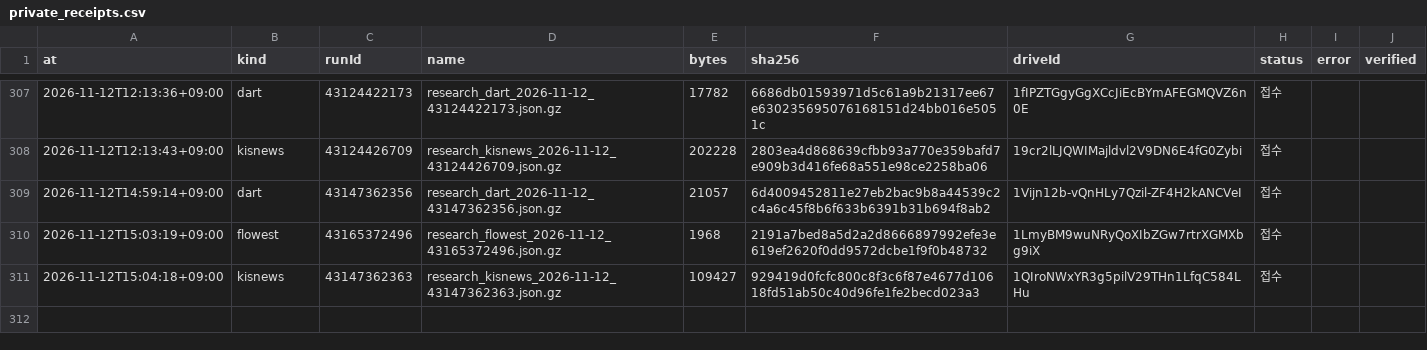
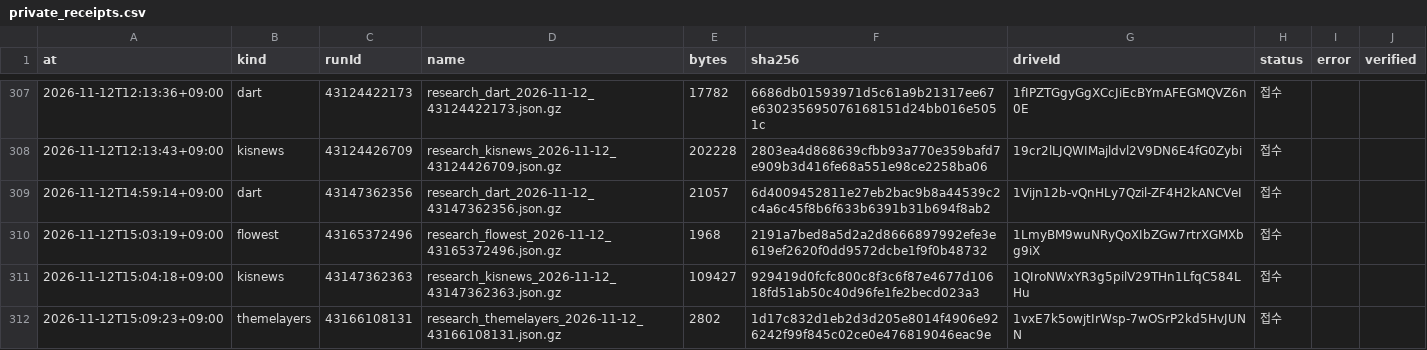
Before and after one commit to Hyeokgi/stock-omakase, a CSV file: data/research_runs/private_receipts.csv, drawn as a sheet; only a part is shown, gaps mark what is left out; the diff names each change by its address in the sheet, - before the commit and + after, or states it on an @@ line.

```diff
--- a/data/research_runs/private_receipts.csv
+++ b/data/research_runs/private_receipts.csv
+row 312: 2026-11-12T15:09:23+09:00 | themelayers | 43166108131 | research_themelayers_2026-11-12_43166108131.json.gz | 2802 | 1d17c832d1eb2d3d205e8014f4906e926242f99f845c02ce0e476819046eac9e | 1vxE7k5owjtIrWsp-7wOSrP2kd5HvJUNN | 접수
```
Also changed, not shown: data/research_runs/theme_layers_runs.csv.
